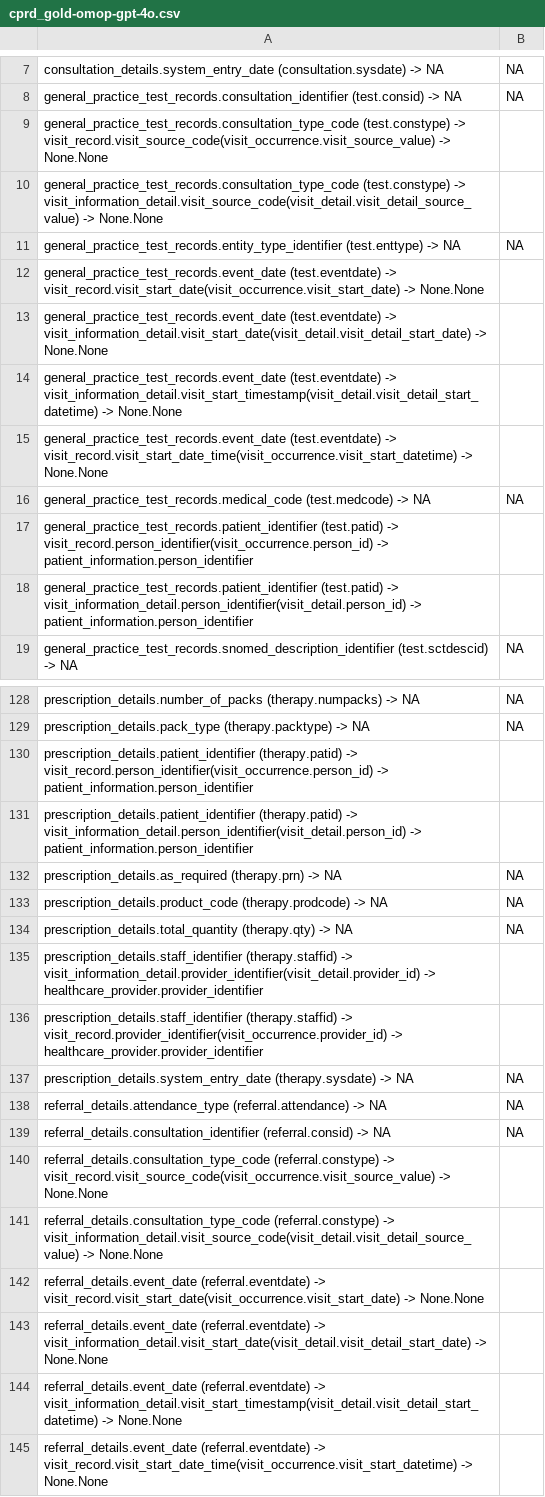
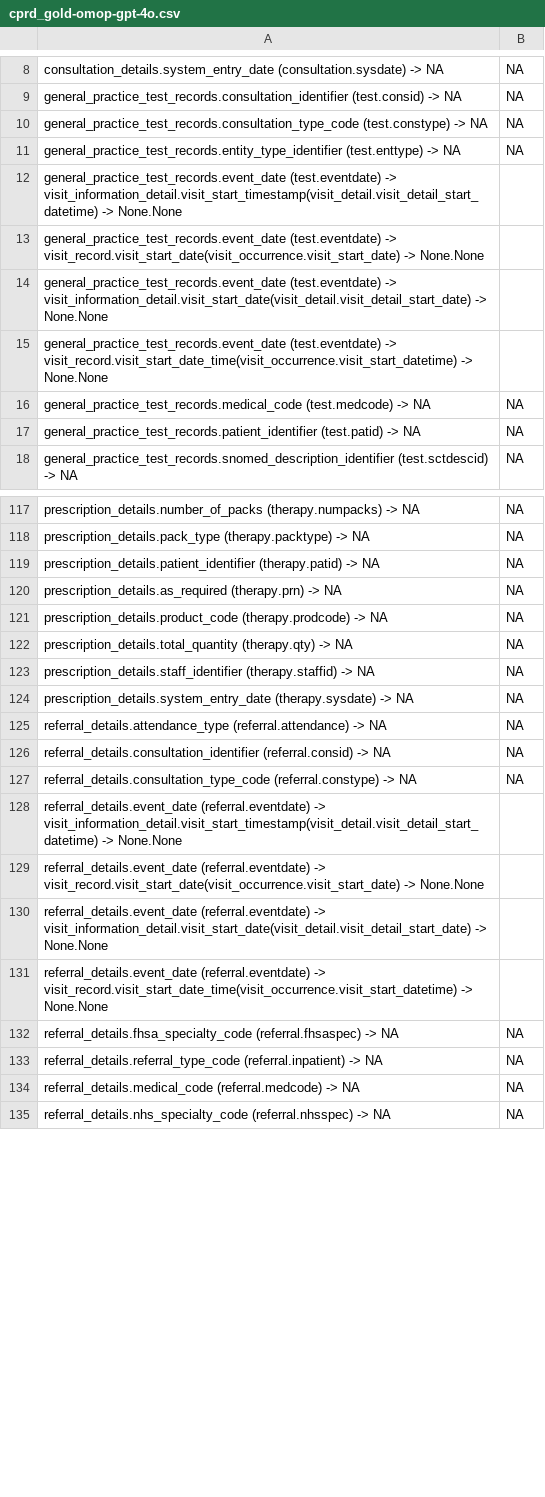
Before and after one commit to knowledge-fusion/LLMatch, a CSV file: dataset/ground_truth_files/cprd_gold-omop-gpt-4o.csv, drawn as a sheet; only a part is shown, gaps mark what is left out; the shorter side is filled out with more unchanged rows; the diff covers the shown part only.

```diff
--- a/dataset/ground_truth_files/cprd_gold-omop-gpt-4o.csv
+++ b/dataset/ground_truth_files/cprd_gold-omop-gpt-4o.csv
@@ -8,12 +9,10 @@ consultation_details.system_entry_date (consultation.sysdate) -> NA,NA
 general_practice_test_records.consultation_identifier (test.consid) -> NA,NA
-general_practice_test_records.consultation_type_code (test.constype) -> visit_record.visit_source_code(visit_occurrence.visit_source_value) -> None.None
-general_practice_test_records.consultation_type_code (test.constype) -> visit_information_detail.visit_source_code(visit_detail.visit_detail_source_value) -> None.None
+general_practice_test_records.consultation_type_code (test.constype) -> NA,NA
 general_practice_test_records.entity_type_identifier (test.enttype) -> NA,NA
+general_practice_test_records.event_date (test.eventdate) -> visit_information_detail.visit_start_timestamp(visit_detail.visit_detail_start_datetime) -> None.None
 general_practice_test_records.event_date (test.eventdate) -> visit_record.visit_start_date(visit_occurrence.visit_start_date) -> None.None
 general_practice_test_records.event_date (test.eventdate) -> visit_information_detail.visit_start_date(visit_detail.visit_detail_start_date) -> None.None
-general_practice_test_records.event_date (test.eventdate) -> visit_information_detail.visit_start_timestamp(visit_detail.visit_detail_start_datetime) -> None.None
 general_practice_test_records.event_date (test.eventdate) -> visit_record.visit_start_date_time(visit_occurrence.visit_start_datetime) -> None.None
 general_practice_test_records.medical_code (test.medcode) -> NA,NA
-general_practice_test_records.patient_identifier (test.patid) -> visit_record.person_identifier(visit_occurrence.person_id) -> patient_information.person_identifier
-general_practice_test_records.patient_identifier (test.patid) -> visit_information_detail.person_identifier(visit_detail.person_id) -> patient_information.person_identifier
+general_practice_test_records.patient_identifier (test.patid) -> NA,NA
 general_practice_test_records.snomed_description_identifier (test.sctdescid) -> NA,NA
@@ -129,4 +118,3 @@ prescription_details.number_of_packs (therapy.numpacks) -> NA,NA
 prescription_details.pack_type (therapy.packtype) -> NA,NA
-prescription_details.patient_identifier (therapy.patid) -> visit_record.person_identifier(visit_occurrence.person_id) -> patient_information.person_identifier
-prescription_details.patient_identifier (therapy.patid) -> visit_information_detail.person_identifier(visit_detail.person_id) -> patient_information.person_identifier
+prescription_details.patient_identifier (therapy.patid) -> NA,NA
 prescription_details.as_required (therapy.prn) -> NA,NA
@@ -134,4 +122,3 @@ prescription_details.product_code (therapy.prodcode) -> NA,NA
 prescription_details.total_quantity (therapy.qty) -> NA,NA
-prescription_details.staff_identifier (therapy.staffid) -> visit_information_detail.provider_identifier(visit_detail.provider_id) -> healthcare_provider.provider_identifier
-prescription_details.staff_identifier (therapy.staffid) -> visit_record.provider_identifier(visit_occurrence.provider_id) -> healthcare_provider.provider_identifier
+prescription_details.staff_identifier (therapy.staffid) -> NA,NA
 prescription_details.system_entry_date (therapy.sysdate) -> NA,NA
@@ -139,7 +126,6 @@ referral_details.attendance_type (referral.attendance) -> NA,NA
 referral_details.consultation_identifier (referral.consid) -> NA,NA
-referral_details.consultation_type_code (referral.constype) -> visit_record.visit_source_code(visit_occurrence.visit_source_value) -> None.None
-referral_details.consultation_type_code (referral.constype) -> visit_information_detail.visit_source_code(visit_detail.visit_detail_source_value) -> None.None
+referral_details.consultation_type_code (referral.constype) -> NA,NA
+referral_details.event_date (referral.eventdate) -> visit_information_detail.visit_start_timestamp(visit_detail.visit_detail_start_datetime) -> None.None
 referral_details.event_date (referral.eventdate) -> visit_record.visit_start_date(visit_occurrence.visit_start_date) -> None.None
 referral_details.event_date (referral.eventdate) -> visit_information_detail.visit_start_date(visit_detail.visit_detail_start_date) -> None.None
-referral_details.event_date (referral.eventdate) -> visit_information_detail.visit_start_timestamp(visit_detail.visit_detail_start_datetime) -> None.None
 referral_details.event_date (referral.eventdate) -> visit_record.visit_start_date_time(visit_occurrence.visit_start_datetime) -> None.None
```
Also changed, not shown: 11 added rows, 22 removed rows, 7 moved rows and 1 edited cell elsewhere in this file, dataset/ground_truth_files/cprd_gold-omop-gpt-3.5-turbo.csv, dataset/ground_truth_files/mimic_iii-omop-gpt-3.5-turbo.csv, 19 other files.
